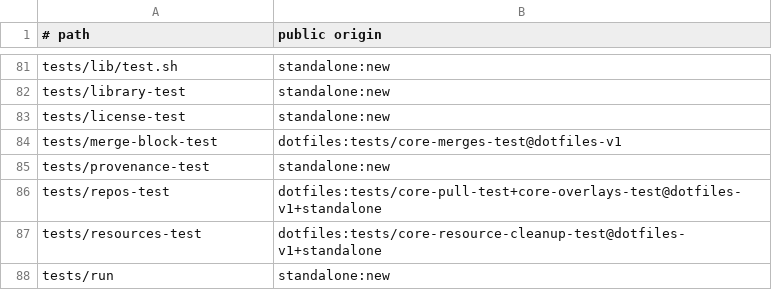
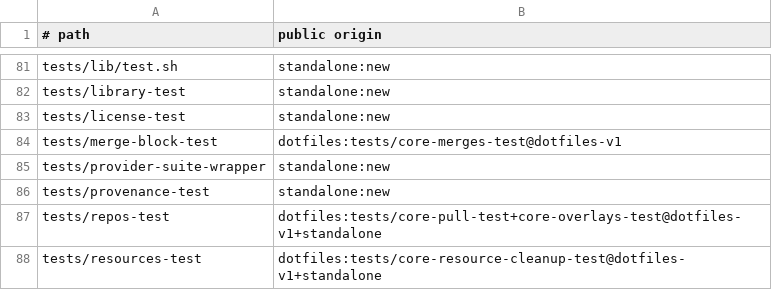
Before and after one commit to cgraf78/dot, a TSV file: docs/source-provenance-v1.tsv, drawn as a sheet; only a part is shown, gaps mark what is left out; the shorter side is filled out with more unchanged rows; the diff names each change by its address in the sheet, - before the commit and + after, or states it on an @@ line.

Commit message:
Make provider tests opt in and parallel (#58)
Summary

Keep the Dot provider suite discoverable without running it during
ordinary
client and overlay test invocations. This removes redundant provider
coverage
from dotfiles CI and restores the expected local critical path.

- allow explicit provider selection with `dot test dot`
- allow unfiltered opt-in with `DOT_TEST_INCLUDE_PROVIDER=1 dot test`
- run provider-owned test files concurrently through the existing
bounded
  coordinator
- isolate standalone provider tests from nested coordinator metadata
- document and test the default, opt-in, and parallel execution
contracts

Testing

- `bash tests/test-command-test` (three consecutive runs)
- `bash tests/test-lifecycle-test`
- `bash tests/provenance-test`
- ShellCheck inventory
- CI-shaped `HOME=$PWD bash tests/run` (24 provider files in parallel,
  24 passed in 124s)
- worktree `dot test dot` (24 provider files in parallel, passed in
127s)
- worktree default `dot test` (50 client suites, passed in 47s)
- `git diff --cached --check`

```diff
--- a/docs/source-provenance-v1.tsv
+++ b/docs/source-provenance-v1.tsv
+row 85: tests/provider-suite-wrapper | standalone:new
```
Also changed, not shown: 11 other files.
